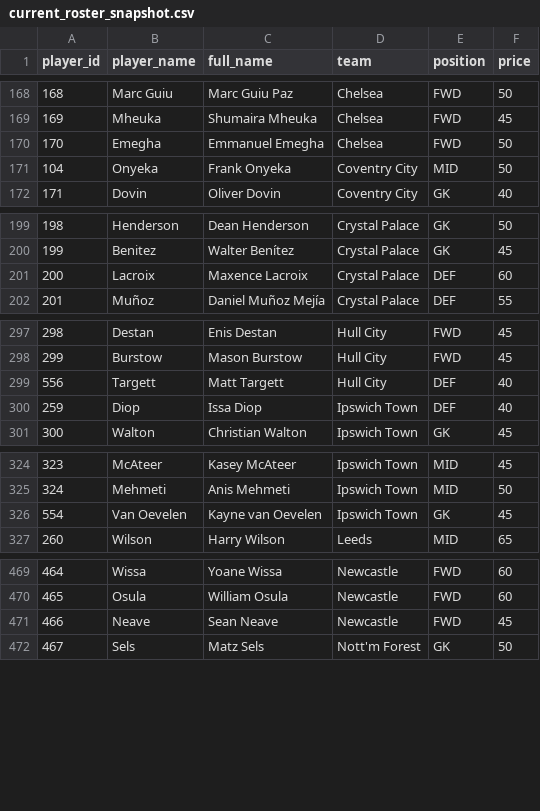
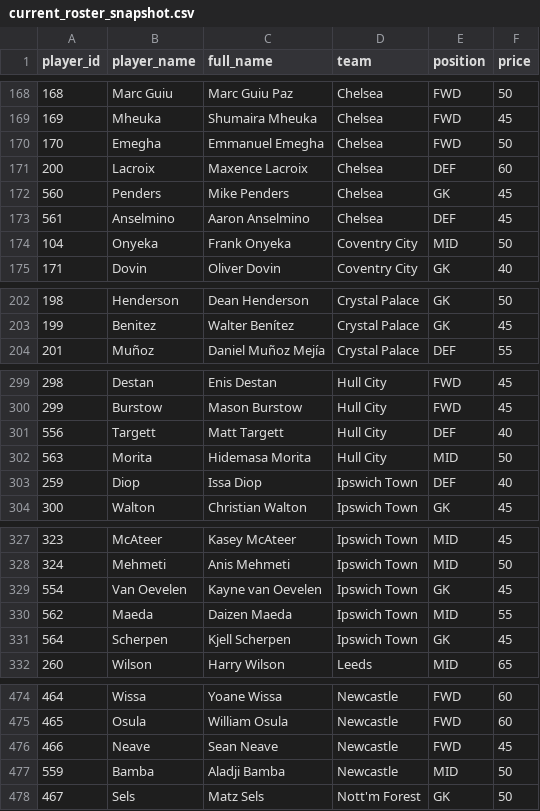
Before and after one commit to Tomfit22/fpl-points-predictor, a CSV file: data/processed/current_roster_snapshot.csv, drawn as a sheet; only a part is shown, gaps mark what is left out; removed rows and columns are numbered as before the commit, all else as after; the diff names each change by its address in the sheet, - before the commit and + after, or states it on an @@ line.

Commit message:
Fix stale team data, add opponent/H-A display, roster filtering

```diff
--- a/data/processed/current_roster_snapshot.csv
+++ b/data/processed/current_roster_snapshot.csv
+row 171: 200 | Lacroix | Maxence Lacroix | Chelsea | DEF | 60
+row 172: 560 | Penders | Mike Penders | Chelsea | GK | 45
+row 173: 561 | Anselmino | Aaron Anselmino | Chelsea | DEF | 45
-row 201: 200 | Lacroix | Maxence Lacroix | Crystal Palace | DEF | 60
+row 302: 563 | Morita | Hidemasa Morita | Hull City | MID | 50
+row 330: 562 | Maeda | Daizen Maeda | Ipswich Town | MID | 55
+row 331: 564 | Scherpen | Kjell Scherpen | Ipswich Town | GK | 45
+row 477: 559 | Bamba | Aladji Bamba | Newcastle | MID | 50
```
Also changed, not shown: 13 other files.
